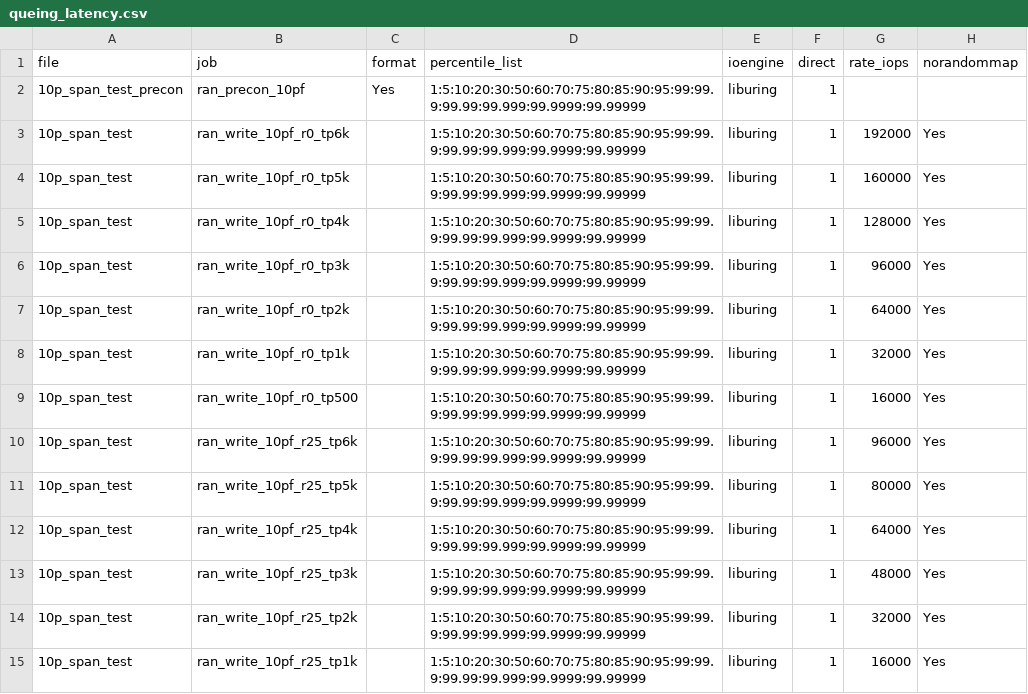
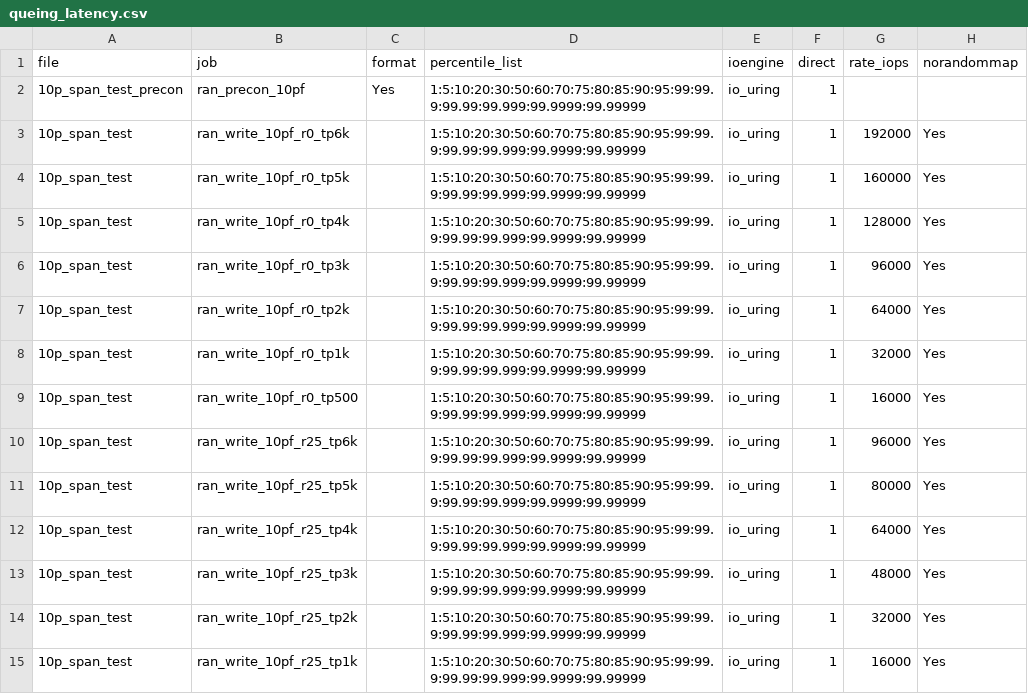
Before and after one commit to kpmckay/fio-scripts, a CSV file: testcases/queing_latency.csv, drawn as a sheet; only a part is shown; the diff covers the shown part only; the diff names each change by its address in the sheet, - before the commit and + after, or states it on an @@ line.

Commit message:
Fix reference to io_uring

```diff
--- a/testcases/queing_latency.csv
+++ b/testcases/queing_latency.csv
-E2:E15 (ioengine): liburing
+E2:E15 (ioengine): io_uring
```
Also changed, not shown: 166 edited cells elsewhere in this file.
